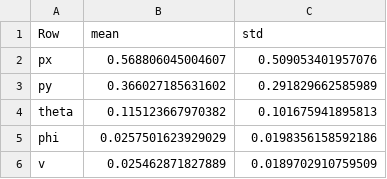
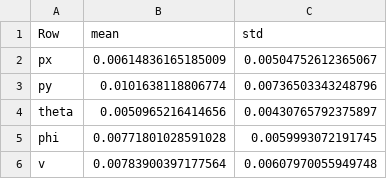
Before and after one commit to dlezcan1/applied_optimal_control, a CSV file: final_project/results/oscillating-ctrl-turning_errors.csv, drawn as a sheet.

```diff
--- a/final_project/results/oscillating-ctrl-turning_errors.csv
+++ b/final_project/results/oscillating-ctrl-turning_errors.csv
@@ -1,6 +1,6 @@
 Row,mean,std
-px,0.568806045004607,0.509053401957076
-py,0.366027185631602,0.291829662585989
-theta,0.115123667970382,0.101675941895813
-phi,0.0257501623929029,0.0198356158592186
-v,0.025462871827889,0.0189702910759509
+px,0.00614836165185009,0.00504752612365067
+py,0.0101638118806774,0.00736503343248796
+theta,0.0050965216414656,0.00430765792375897
+phi,0.00771801028591028,0.0059993072191745
+v,0.00783900397177564,0.00607970055949748
```
Also changed, not shown: final_project/results/const-vel-straight_errors.csv, final_project/results/swerving-ctrl-turning_errors.csv, 32 other files.
